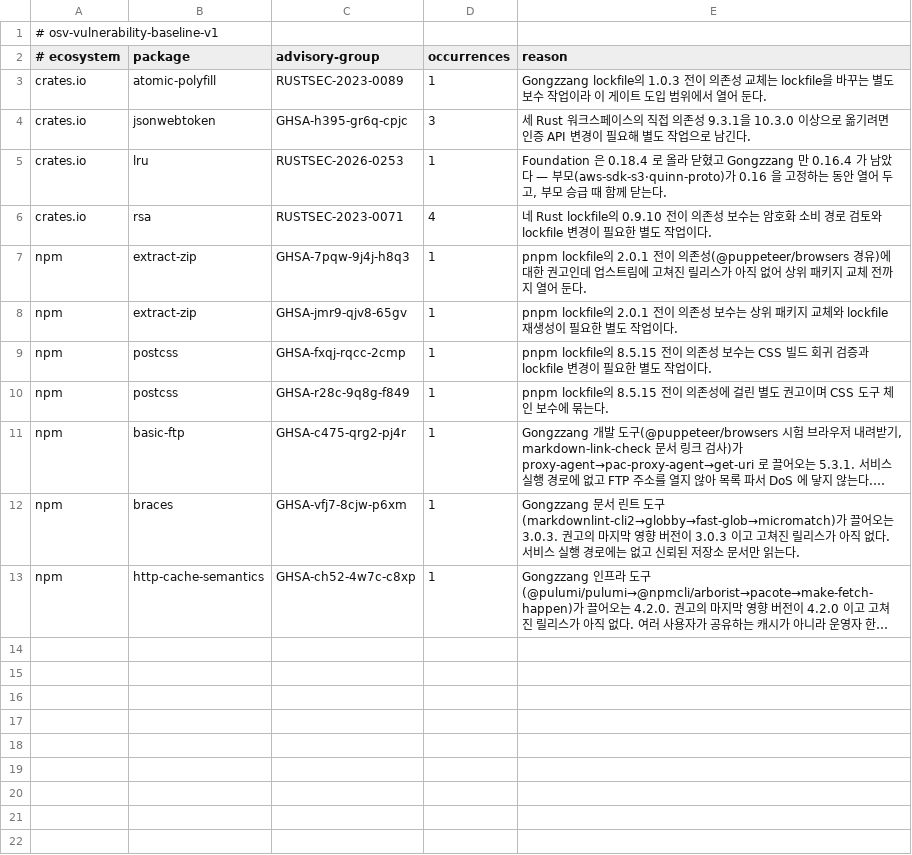
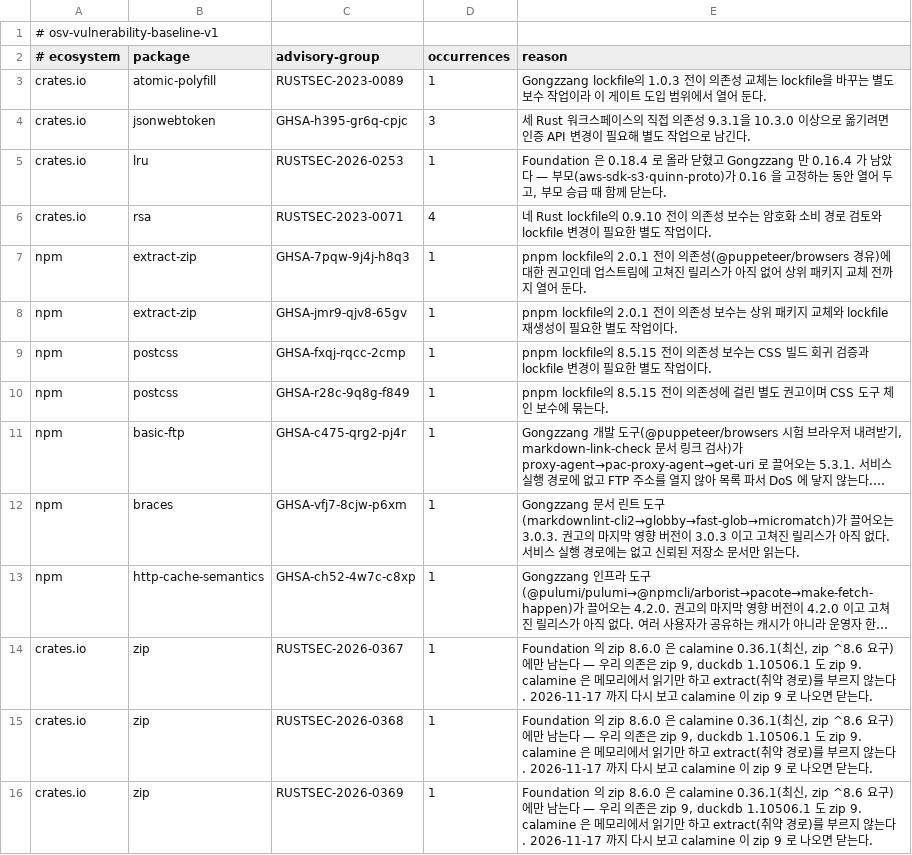
Before and after one commit to perfectory-inc/perfectory-public, a TSV file: tools/osv-vulnerability-baseline.tsv, drawn as a sheet; long unchanged cells end in …; the diff names each change by its address in the sheet, - before the commit and + after, or states it on an @@ line.

```diff
--- a/tools/osv-vulnerability-baseline.tsv
+++ b/tools/osv-vulnerability-baseline.tsv
+row 14: crates.io | zip | RUSTSEC-2026-0367 | 1 | Foundation 의 zip 8.6.0 은 calamine 0.36.1(최신, zip ^8.6 요구)에만 남는다 — 우리 의존은 zip 9, duckdb 1.10506.1 도 zip 9. calamine 은 메모리에서 읽기만 하고 extract(취약 경로)를 부르지 않는다. 2026-11-17 까지 다시 보고 calamine 이 zip 9 로 나오면 닫는다.
+row 15: crates.io | zip | RUSTSEC-2026-0368 | 1 | Foundation 의 zip 8.6.0 은 calamine 0.36.1(최신, zip ^8.6 요구)에만 남는다 — 우리 의존은 zip 9, duckdb 1.10506.1 도 zip 9. calamine 은 메모리에서 읽기만 하고 extract(취약 경로)를 부르지 않는다. 2026-11-17 까지 다시 보고 calamine 이 zip 9 로 나오면 닫는다.
+row 16: crates.io | zip | RUSTSEC-2026-0369 | 1 | Foundation 의 zip 8.6.0 은 calamine 0.36.1(최신, zip ^8.6 요구)에만 남는다 — 우리 의존은 zip 9, duckdb 1.10506.1 도 zip 9. calamine 은 메모리에서 읽기만 하고 extract(취약 경로)를 부르지 않는다. 2026-11-17 까지 다시 보고 calamine 이 zip 9 로 나오면 닫는다.
```
Also changed, not shown: 12 other files.
